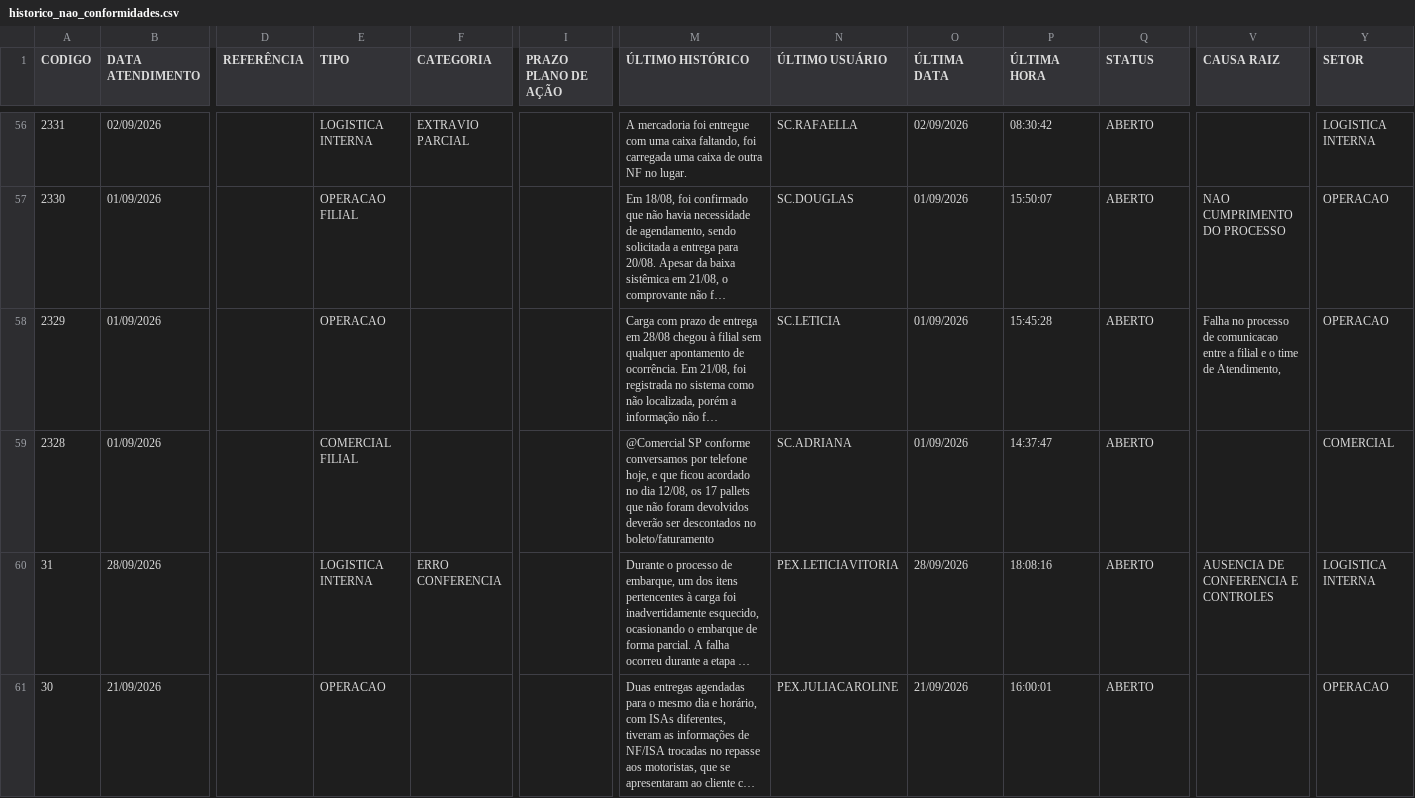
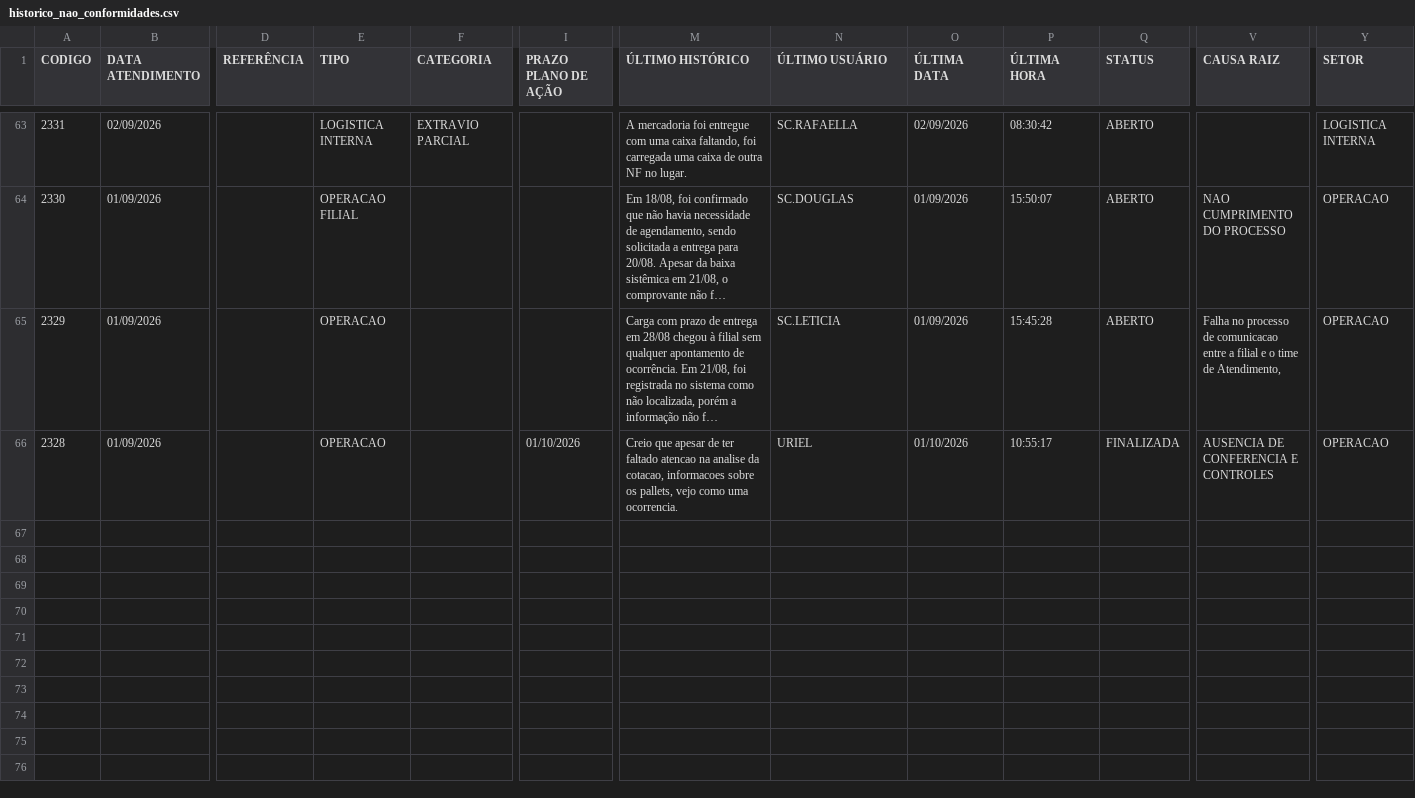
Before and after one commit to FranciscoSilva-sys/portoex-painel, a CSV file: historico_nao_conformidades.csv, drawn as a sheet; only a part is shown, gaps mark what is left out; long unchanged cells end in …; addresses are those after the commit; the diff covers the shown part only; the diff names each change by its address in the sheet, - before the commit and + after, or states it on an @@ line.

```diff
--- a/historico_nao_conformidades.csv
+++ b/historico_nao_conformidades.csv
-E66 (TIPO): COMERCIAL FILIAL
+E66 (TIPO): OPERACAO
-I66 (PRAZO PLANO DE AÇÃO): (empty)
+I66 (PRAZO PLANO DE AÇÃO): 01/10/2026
-M66 (ÚLTIMO HISTÓRICO): @Comercial SP conforme conversamos por telefone hoje, e que ficou acordado no dia 12/08, os 17 pallets que não foram devolvidos deverão ser descontados no boleto/faturamento
+M66 (ÚLTIMO HISTÓRICO): Creio que apesar de ter faltado atencao na analise da cotacao, informacoes sobre os pallets, vejo como uma ocorrencia.
-N66 (ÚLTIMO USUÁRIO): SC.ADRIANA
+N66 (ÚLTIMO USUÁRIO): URIEL
-O66 (ÚLTIMA DATA): 01/09/2026
+O66 (ÚLTIMA DATA): 01/10/2026
-P66 (ÚLTIMA HORA): 14:37:47
+P66 (ÚLTIMA HORA): 10:55:17
-Q66 (STATUS): ABERTO
+Q66 (STATUS): FINALIZADA
-V66 (CAUSA RAIZ): (empty)
+V66 (CAUSA RAIZ): AUSENCIA DE CONFERENCIA E CONTROLES
-Y66 (SETOR): COMERCIAL
+Y66 (SETOR): OPERACAO
@@ row 60 moved to row 6: 31 @@
@@ row 61 moved to row 16: 30 @@
```
Also changed, not shown: 2 added rows, 3 moved rows and 44 edited cells elsewhere in this file, 1 other file.
